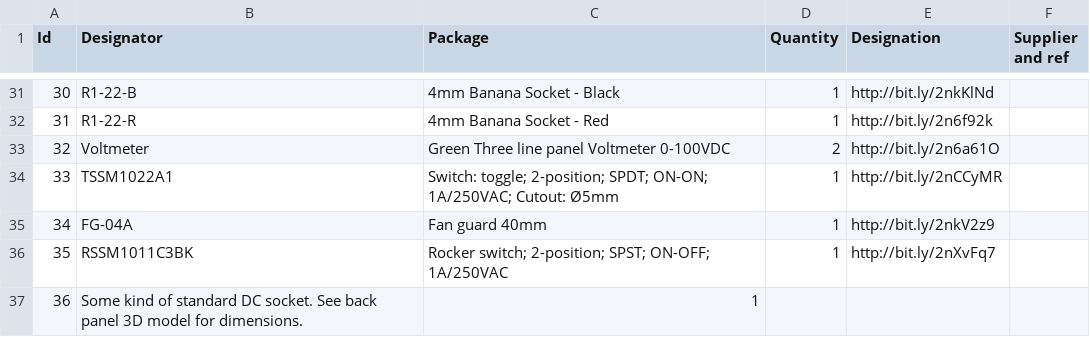
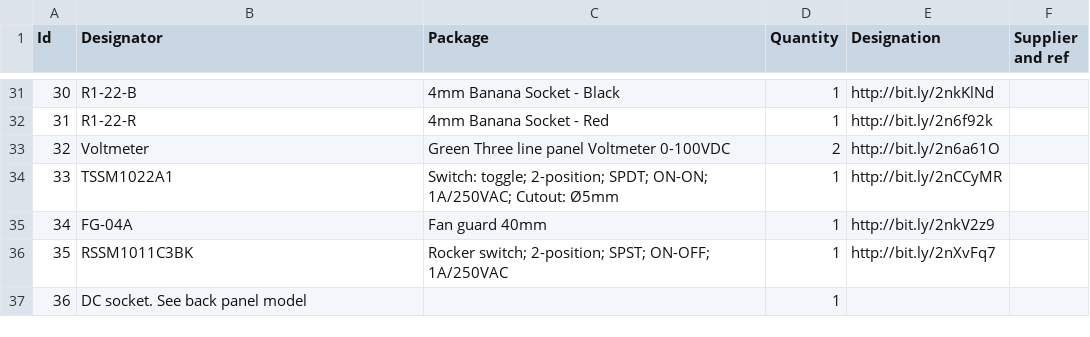
Before and after one commit to Ardelean-Calin/Open-Source-Power-Supply, a CSV file: Bill Of Materials.csv, drawn as a sheet; only a part is shown, gaps mark what is left out.

Commit message:
Update Bill Of Materials.csv

```diff
--- a/Bill Of Materials.csv
+++ b/Bill Of Materials.csv
@@ -36,2 +36,2 @@
 35,"RSSM1011C3BK","Rocker switch; 2-position; SPST; ON-OFF; 1A/250VAC",1,"http://bit.ly/2nXvFq7",
-36,"Some kind of standard DC socket. See back panel 3D model for dimensions.",1,,,
+36,"DC socket. See back panel model",,1,,
```
